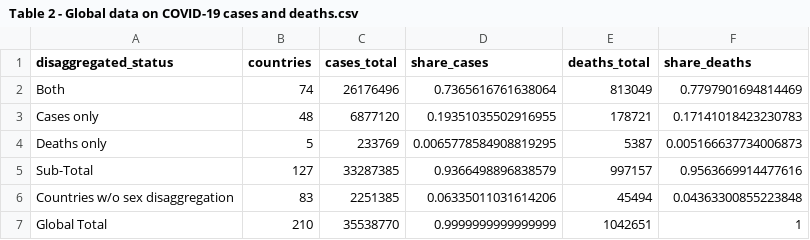
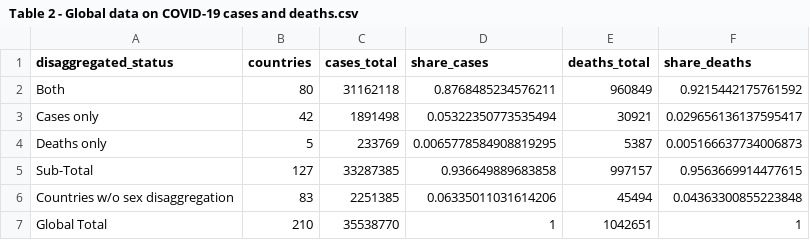
Before and after one commit to lnoe10/odw_covid19_gender_indicators, a CSV file: Output/Table 2 - Global data on COVID-19 cases and deaths.csv, drawn as a sheet.

```diff
--- a/Output/Table 2 - Global data on COVID-19 cases and deaths.csv
+++ b/Output/Table 2 - Global data on COVID-19 cases and deaths.csv
@@ -1,7 +1,7 @@
 disaggregated_status,countries,cases_total,share_cases,deaths_total,share_deaths
-Both,74,26176496,0.7365616761638064,813049,0.7797901694814469
-Cases only,48,6877120,0.19351035502916955,178721,0.17141018423230783
+Both,80,31162118,0.8768485234576211,960849,0.9215442175761592
+Cases only,42,1891498,0.05322350773535494,30921,0.029656136137595417
 Deaths only,5,233769,0.0065778584908819295,5387,0.005166637734006873
-Sub-Total,127,33287385,0.9366498896838579,997157,0.9563669914477616
+Sub-Total,127,33287385,0.936649889683858,997157,0.9563669914477615
 Countries w/o sex disaggregation,83,2251385,0.06335011031614206,45494,0.04363300855223848
-Global Total,210,35538770,0.9999999999999999,1042651,1
+Global Total,210,35538770,1,1042651,1
```
Also changed, not shown: Output/Table 1 - Sex-disaggregated data on the COVID-19 pandemic.csv, Output/Table 3 - Sex-disaggregated COVID-19 cases and deaths by income group.csv, 1 other file.
